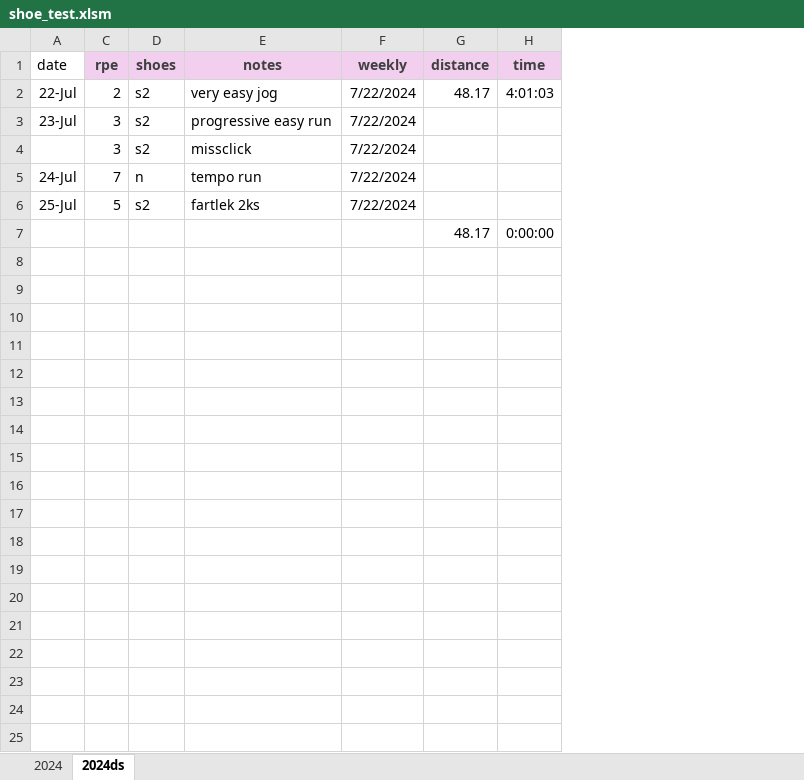
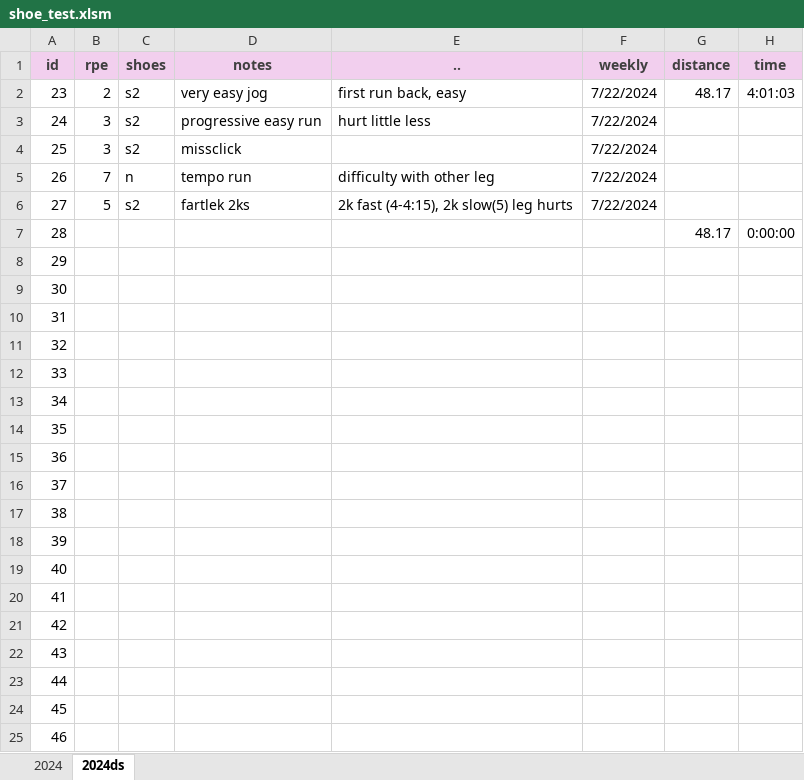
Before and after one commit to oskari6/Polar-Exercise-automation, an Excel workbook: shoe_test.xlsm, sheet 2024ds, drawn as a sheet; values as stored, in another font and other column widths than the file's, no borders; removed rows and columns are numbered as before the commit, all else as after; the diff names each change by its address in the sheet, - before the commit and + after, or states it on an @@ line.

```diff
--- a/shoe_test.xlsm (sheet 2024ds)
+++ b/shoe_test.xlsm (sheet 2024ds)
-column A (date), rows 2-6: 22-Jul | 23-Jul |  | 24-Jul | 25-Jul
+column A (id), rows 2-7: 23 | 24 | 25 | 26 | 27 | 28
+column E (..), rows 2-6: first run back, easy | hurt little less |  | difficulty with other leg | 2k fast (4-4:15), 2k slow(5) leg hurts
+row 8: 29
+row 9: 30
+row 10: 31
+row 11: 32
+row 12: 33
+row 13: 34
+row 14: 35
+row 15: 36
+row 16: 37
+row 17: 38
+row 18: 39
+row 19: 40
+row 20: 41
+row 21: 42
+row 22: 43
+row 23: 44
+row 24: 45
+row 25: 46
```
Also changed, not shown: sheet 2024, formulas that keep their value, hidden cells, 1 other file.
